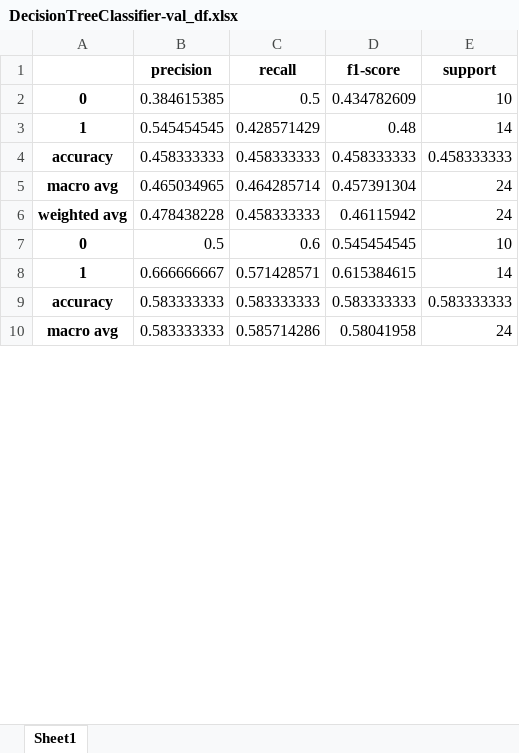
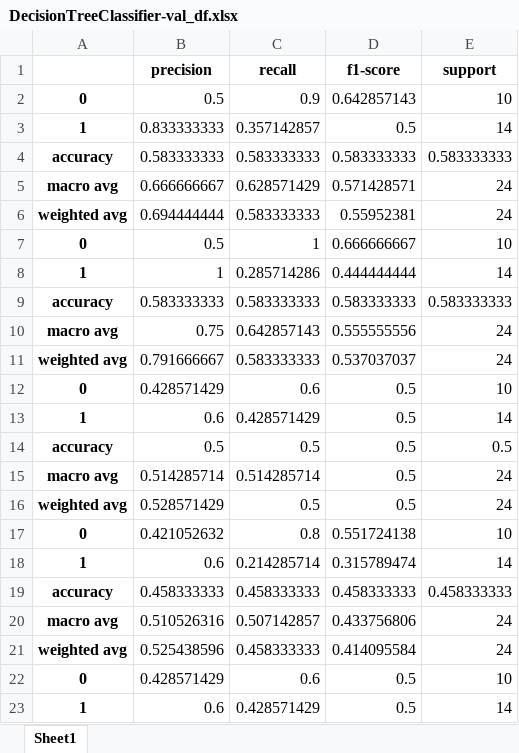
Before and after one commit to michaelmoschitto/Concussions-and-Athletic-Performance, an Excel workbook: results/DecisionTreeClassifier-val_df.xlsx, sheet Sheet1, drawn as a sheet; only a part is shown; values as stored, in another font and other column widths than the file's, no borders; removed rows and columns are numbered as before the commit, all else as after; the diff covers the shown part only; the diff names each change by its address in the sheet, - before the commit and + after, or states it on an @@ line.

```diff
--- a/results/DecisionTreeClassifier-val_df.xlsx (sheet Sheet1)
+++ b/results/DecisionTreeClassifier-val_df.xlsx (sheet Sheet1)
-B2 (precision): 0.384615385
+B2 (precision): 0.5
-C2 (recall): 0.5
+C2 (recall): 0.9
-D2 (f1-score): 0.434782609
+D2 (f1-score): 0.642857143
+row 3: 1 | 0.833333333 | 0.357142857 | 0.5 | 14
@@ row 9 moved to row 4: accuracy @@
+row 5: macro avg | 0.666666667 | 0.628571429 | 0.571428571 | 24
+row 6: weighted avg | 0.694444444 | 0.583333333 | 0.55952381 | 24
+row 7: 0 | 0.5 | 1 | 0.666666667 | 10
+row 8: 1 | 1 | 0.285714286 | 0.444444444 | 14
+row 9: accuracy | 0.583333333 | 0.583333333 | 0.583333333 | 0.583333333
+row 10: macro avg | 0.75 | 0.642857143 | 0.555555556 | 24
+row 11: weighted avg | 0.791666667 | 0.583333333 | 0.537037037 | 24
+row 12: 0 | 0.428571429 | 0.6 | 0.5 | 10
-B13 (precision): 0.545454545
+B13 (precision): 0.6
-D13 (f1-score): 0.48
+D13 (f1-score): 0.5
+row 14: accuracy | 0.5 | 0.5 | 0.5 | 0.5
+row 15: macro avg | 0.514285714 | 0.514285714 | 0.5 | 24
+row 16: weighted avg | 0.528571429 | 0.5 | 0.5 | 24
+row 17: 0 | 0.421052632 | 0.8 | 0.551724138 | 10
+row 18: 1 | 0.6 | 0.214285714 | 0.315789474 | 14
-B20 (precision): 0.465034965
+B20 (precision): 0.510526316
-C20 (recall): 0.464285714
+C20 (recall): 0.507142857
-D20 (f1-score): 0.457391304
+D20 (f1-score): 0.433756806
-B21 (precision): 0.478438228
+B21 (precision): 0.525438596
-D21 (f1-score): 0.46115942
+D21 (f1-score): 0.414095584
-B22 (precision): 0.5
+B22 (precision): 0.428571429
-D22 (f1-score): 0.545454545
+D22 (f1-score): 0.5
-B23 (precision): 0.666666667
+B23 (precision): 0.6
-C23 (recall): 0.571428571
+C23 (recall): 0.428571429
-D23 (f1-score): 0.615384615
+D23 (f1-score): 0.5
-row 10: macro avg | 0.583333333 | 0.585714286 | 0.58041958 | 24
```
Also changed, not shown: 13 removed rows and 5 edited cells elsewhere in this sheet, data/cleaned_data_matlab_NHL.xlsx, data/cleaned_data_test.xlsx, 3 other files.
